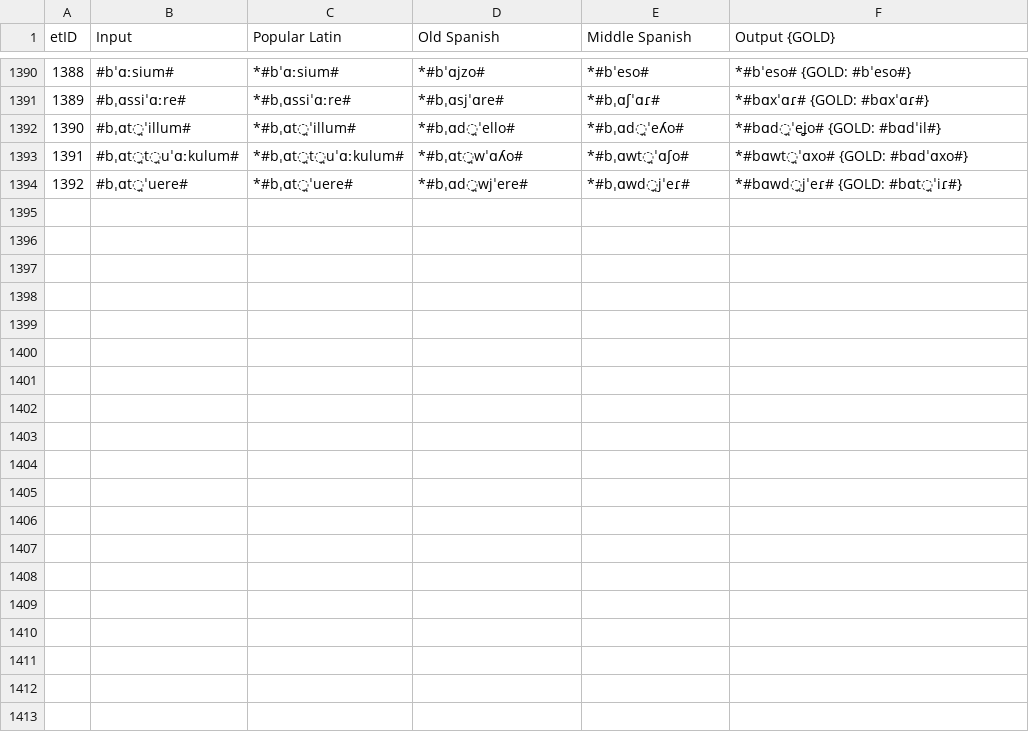
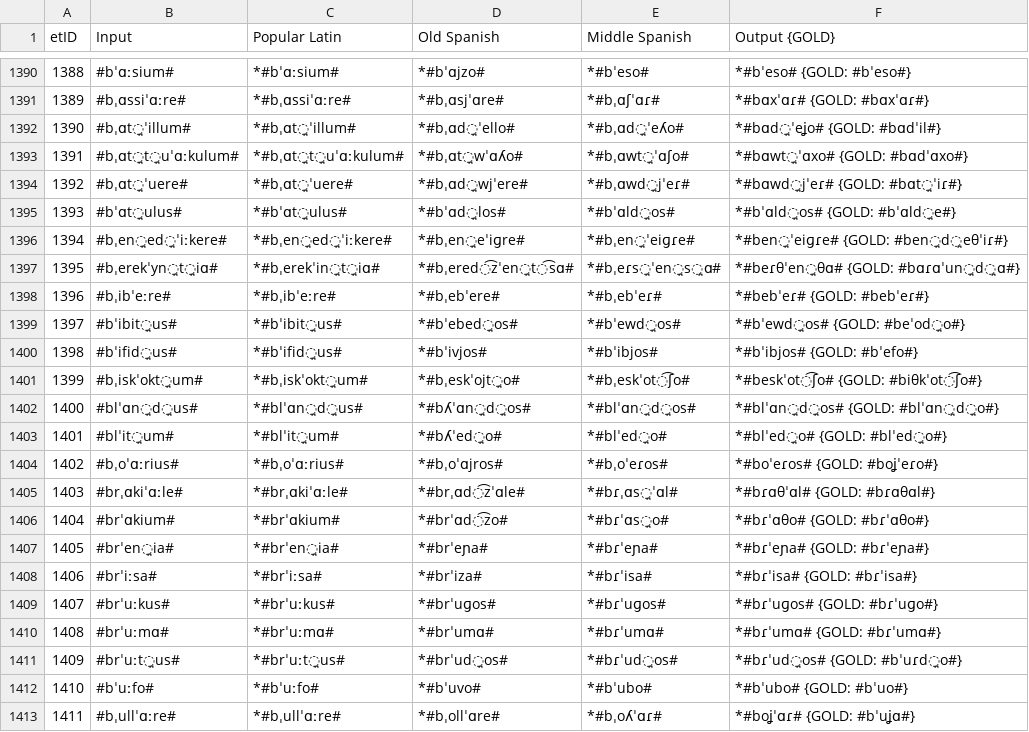
Before and after one commit to lfetting1/SpanishCFR, a CSV file: SpanishRunLewisReal/SpanishRunLewisReal_stagewise_output_graph.csv, drawn as a sheet; only a part is shown, gaps mark what is left out; the diff covers the shown part only; the diff names each change by its address in the sheet, - before the commit and + after, or states it on an @@ line.

```diff
--- a/SpanishRunLewisReal/SpanishRunLewisReal_stagewise_output_graph.csv
+++ b/SpanishRunLewisReal/SpanishRunLewisReal_stagewise_output_graph.csv
+row 1395: 1393 | #bˈɑt̪ulus# | *#bˈɑt̪ulus# | *#bˈɑd̪los# | *#bˈɑld̪os# | *#bˈɑld̪os# {GOLD: #bˈɑld̪e#}
+row 1396: 1394 | #bˌen̪ed̪ˈiːkere# | *#bˌen̪ed̪ˈiːkere# | *#bˌen̪eˈiɡre# | *#bˌen̪ˈeiɡɾe# | *#ben̪ˈeiɡɾe# {GOLD: #ben̪d̪eθˈiɾ#}
+row 1397: 1395 | #bˌerekˈyn̪t̪iɑ# | *#bˌerekˈin̪t̪iɑ# | *#bˌered͡zˈen̪t͡sɑ# | *#bˌeɾs̪ˈen̪s̪ɑ# | *#beɾθˈen̪θɑ# {GOLD: #bɑɾɑˈun̪d̪ɑ#}
+row 1398: 1396 | #bˌibˈeːre# | *#bˌibˈeːre# | *#bˌebˈere# | *#bˌebˈeɾ# | *#bebˈeɾ# {GOLD: #bebˈeɾ#}
+row 1399: 1397 | #bˈibit̪us# | *#bˈibit̪us# | *#bˈebed̪os# | *#bˈewd̪os# | *#bˈewd̪os# {GOLD: #beˈod̪o#}
+row 1400: 1398 | #bˈifid̪us# | *#bˈifid̪us# | *#bˈivjos# | *#bˈibjos# | *#bˈibjos# {GOLD: #bˈefo#}
+row 1401: 1399 | #bˌiskˈokt̪um# | *#bˌiskˈokt̪um# | *#bˌeskˈojt̪o# | *#bˌeskˈot͡ʃo# | *#beskˈot͡ʃo# {GOLD: #biθkˈot͡ʃo#}
+row 1402: 1400 | #blˈɑn̪d̪us# | *#blˈɑn̪d̪us# | *#bʎˈɑn̪d̪os# | *#blˈɑn̪d̪os# | *#blˈɑn̪d̪os# {GOLD: #blˈɑn̪d̪o#}
+row 1403: 1401 | #blˈit̪um# | *#blˈit̪um# | *#bʎˈed̪o# | *#blˈed̪o# | *#blˈed̪o# {GOLD: #blˈed̪o#}
+row 1404: 1402 | #bˌoˈɑːrius# | *#bˌoˈɑːrius# | *#bˌoˈɑjros# | *#bˌoˈeɾos# | *#boˈeɾos# {GOLD: #boʝˈeɾo#}
+row 1405: 1403 | #brˌɑkiˈɑːle# | *#brˌɑkiˈɑːle# | *#brˌɑd͡zˈɑle# | *#bɾˌɑs̪ˈɑl# | *#bɾɑθˈɑl# {GOLD: #bɾɑθɑl#}
+row 1406: 1404 | #brˈɑkium# | *#brˈɑkium# | *#brˈɑd͡zo# | *#bɾˈɑs̪o# | *#bɾˈɑθo# {GOLD: #bɾˈɑθo#}
+row 1407: 1405 | #brˈen̪ia# | *#brˈen̪ia# | *#brˈeɲa# | *#bɾˈeɲa# | *#bɾˈeɲa# {GOLD: #bɾˈeɲa#}
+row 1408: 1406 | #brˈiːsa# | *#brˈiːsa# | *#brˈiza# | *#bɾˈisa# | *#bɾˈisa# {GOLD: #bɾˈisa#}
+row 1409: 1407 | #brˈuːkus# | *#brˈuːkus# | *#brˈuɡos# | *#bɾˈuɡos# | *#bɾˈuɡos# {GOLD: #bɾˈuɡo#}
+row 1410: 1408 | #brˈuːmɑ# | *#brˈuːmɑ# | *#brˈumɑ# | *#bɾˈumɑ# | *#bɾˈumɑ# {GOLD: #bɾˈumɑ#}
+row 1411: 1409 | #brˈuːt̪us# | *#brˈuːt̪us# | *#brˈud̪os# | *#bɾˈud̪os# | *#bɾˈud̪os# {GOLD: #bˈuɾd̪o#}
+row 1412: 1410 | #bˈuːfo# | *#bˈuːfo# | *#bˈuvo# | *#bˈubo# | *#bˈubo# {GOLD: #bˈuo#}
+row 1413: 1411 | #bˌullˈɑːre# | *#bˌullˈɑːre# | *#bˌollˈɑre# | *#bˌoʎˈɑɾ# | *#boʝˈɑɾ# {GOLD: #bˈuʝɑ#}
```
Also changed, not shown: 9 added rows and 5 edited cells elsewhere in this file, SpanishRunLewisReal/resultEditDistances.csv, 32 other files.
